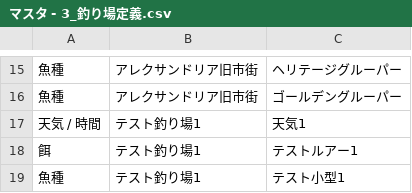
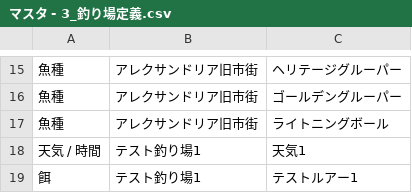
Before and after one commit to york14/FF14_Fisher-Logic-Engine, a CSV file: src/data/csv/マスタ - 3_釣り場定義.csv, drawn as a sheet; only a part is shown, gaps mark what is left out; the shorter side is filled out with more unchanged rows; the diff names each change by its address in the sheet, - before the commit and + after, or states it on an @@ line.

```diff
--- a/src/data/csv/マスタ - 3_釣り場定義.csv
+++ b/src/data/csv/マスタ - 3_釣り場定義.csv
+row 17: 魚種 | アレクサンドリア旧市街 | ライトニングボール
```
Also changed, not shown: src/data/csv/マスタ - 1_魚種.csv, src/data/csv/マスタ - 4_基礎重み・基礎待機時間.csv, 3 other files.
